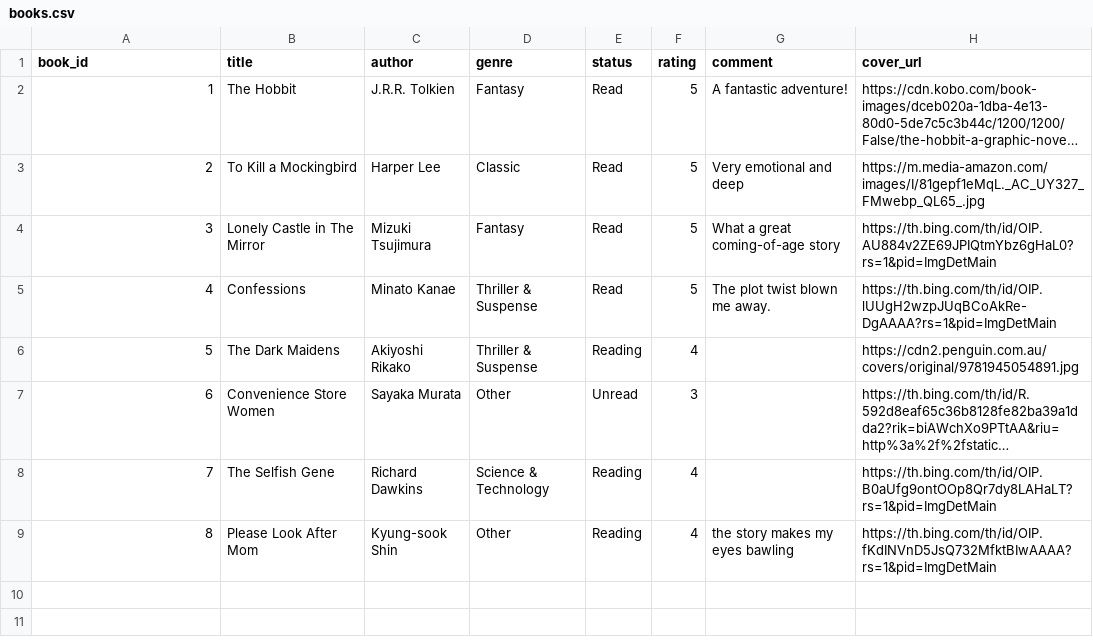
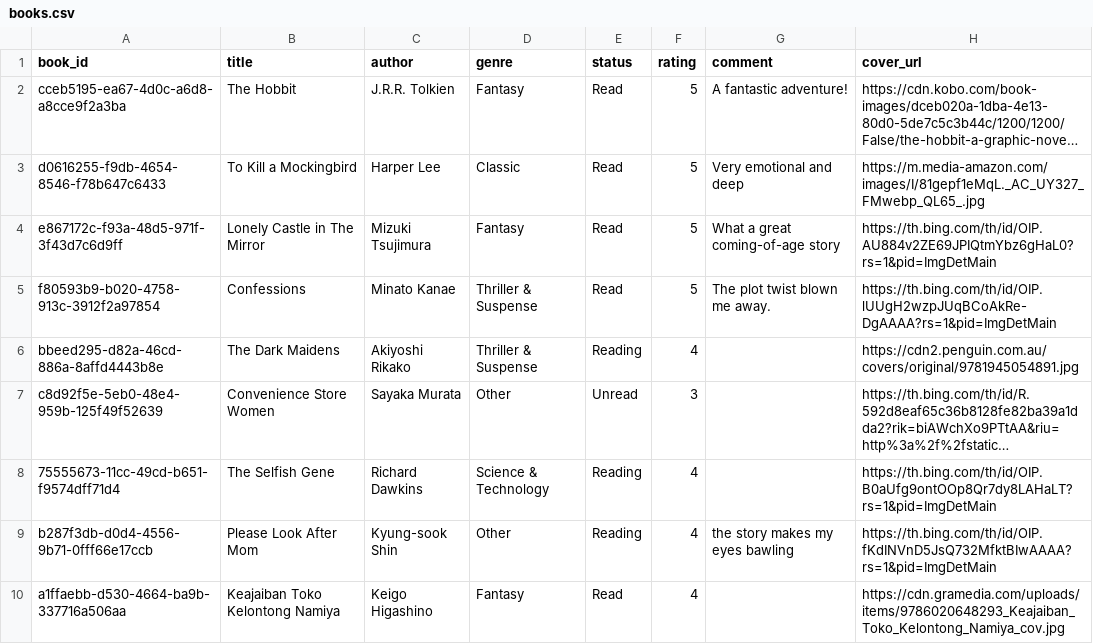
Before and after one commit to naputami/BookCollectionTracker, a CSV file: books.csv, drawn as a sheet; long unchanged cells end in …; the diff names each change by its address in the sheet, - before the commit and + after, or states it on an @@ line.

Commit message:
fix: change book_id to uuid

```diff
--- a/books.csv
+++ b/books.csv
-A2 (book_id): 1
+A2 (book_id): cceb5195-ea67-4d0c-a6d8-a8cce9f2a3ba
-A3 (book_id): 2
+A3 (book_id): d0616255-f9db-4654-8546-f78b647c6433
-A4 (book_id): 3
+A4 (book_id): e867172c-f93a-48d5-971f-3f43d7c6d9ff
-A5 (book_id): 4
+A5 (book_id): f80593b9-b020-4758-913c-3912f2a97854
-A6 (book_id): 5
+A6 (book_id): bbeed295-d82a-46cd-886a-8affd4443b8e
-A7 (book_id): 6
+A7 (book_id): c8d92f5e-5eb0-48e4-959b-125f49f52639
-A8 (book_id): 7
+A8 (book_id): 75555673-11cc-49cd-b651-f9574dff71d4
-A9 (book_id): 8
+A9 (book_id): b287f3db-d0d4-4556-9b71-0fff66e17ccb
+row 10: a1ffaebb-d530-4664-ba9b-337716a506aa | Keajaiban Toko Kelontong Namiya | Keigo Higashino | Fantasy | Read | 4 |  | https://cdn.gramedia.com/uploads/items/9786020648293_Keajaiban_Toko_Kelontong_Namiya_cov.jpg
```
Also changed, not shown: 1 other file.
